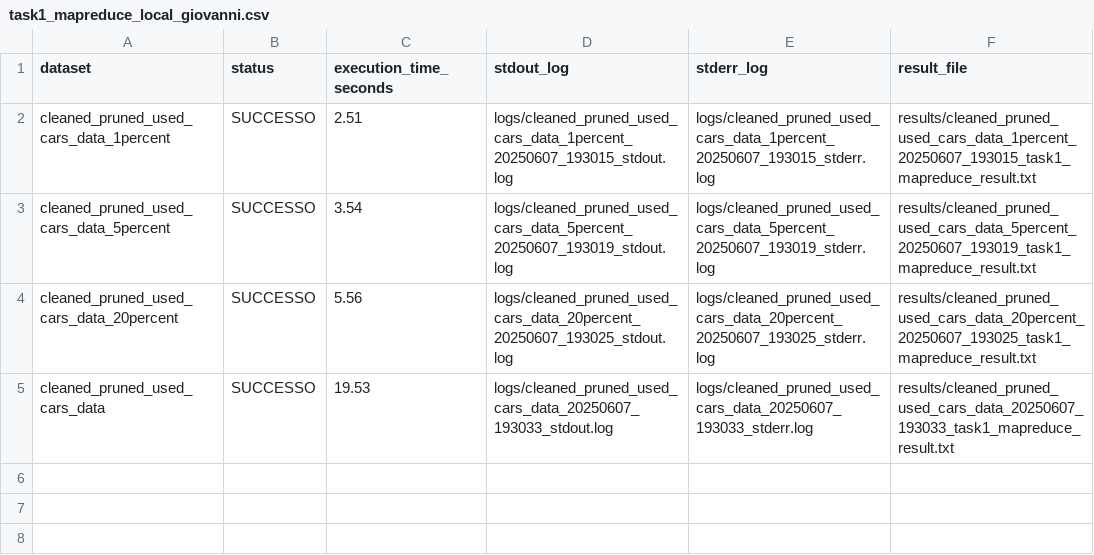
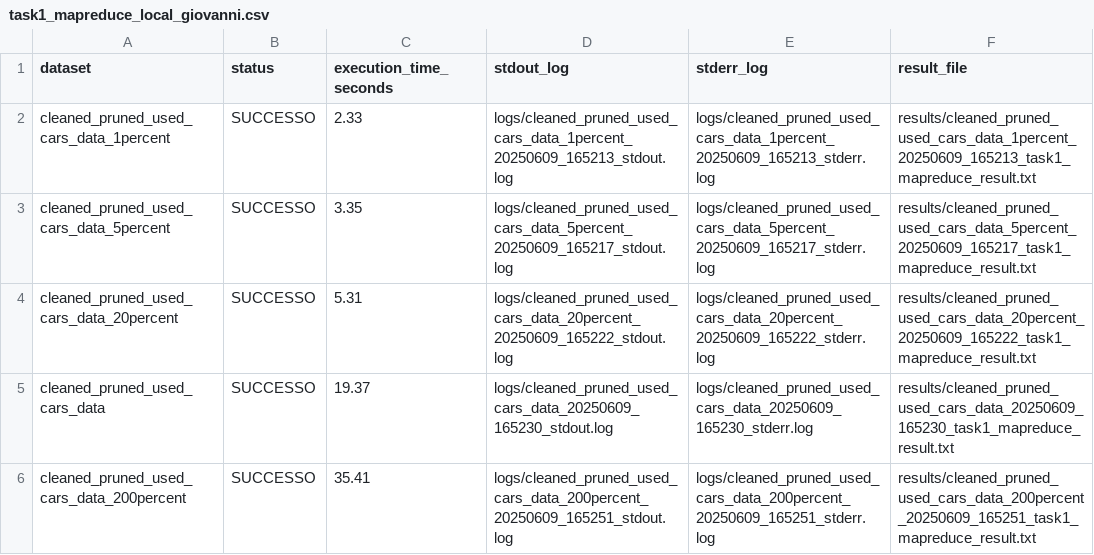
Before and after one commit to giovanni-grieco/big-data, a CSV file: progetto/task_1/mapreduce/task1_mapreduce_local_giovanni.csv, drawn as a sheet.

```diff
--- a/progetto/task_1/mapreduce/task1_mapreduce_local_giovanni.csv
+++ b/progetto/task_1/mapreduce/task1_mapreduce_local_giovanni.csv
@@ -1,5 +1,6 @@
 dataset,status,execution_time_seconds,stdout_log,stderr_log,result_file
-cleaned_pruned_used_cars_data_1percent,SUCCESSO,2.51,logs/cleaned_pruned_used_cars_data_1percent_20250607_193015_stdout.log,logs/cleaned_pruned_used_cars_data_1percent_20250607_193015_stderr.log,results/cleaned_pruned_used_cars_data_1percent_20250607_193015_task1_mapreduce_result.txt
-cleaned_pruned_used_cars_data_5percent,SUCCESSO,3.54,logs/cleaned_pruned_used_cars_data_5percent_20250607_193019_stdout.log,logs/cleaned_pruned_used_cars_data_5percent_20250607_193019_stderr.log,results/cleaned_pruned_used_cars_data_5percent_20250607_193019_task1_mapreduce_result.txt
-cleaned_pruned_used_cars_data_20percent,SUCCESSO,5.56,logs/cleaned_pruned_used_cars_data_20percent_20250607_193025_stdout.log,logs/cleaned_pruned_used_cars_data_20percent_20250607_193025_stderr.log,results/cleaned_pruned_used_cars_data_20percent_20250607_193025_task1_mapreduce_result.txt
-cleaned_pruned_used_cars_data,SUCCESSO,19.53,logs/cleaned_pruned_used_cars_data_20250607_193033_stdout.log,logs/cleaned_pruned_used_cars_data_20250607_193033_stderr.log,results/cleaned_pruned_used_cars_data_20250607_193033_task1_mapreduce_result.txt
+cleaned_pruned_used_cars_data_1percent,SUCCESSO,2.33,logs/cleaned_pruned_used_cars_data_1percent_20250609_165213_stdout.log,logs/cleaned_pruned_used_cars_data_1percent_20250609_165213_stderr.log,results/cleaned_pruned_used_cars_data_1percent_20250609_165213_task1_mapreduce_result.txt
+cleaned_pruned_used_cars_data_5percent,SUCCESSO,3.35,logs/cleaned_pruned_used_cars_data_5percent_20250609_165217_stdout.log,logs/cleaned_pruned_used_cars_data_5percent_20250609_165217_stderr.log,results/cleaned_pruned_used_cars_data_5percent_20250609_165217_task1_mapreduce_result.txt
+cleaned_pruned_used_cars_data_20percent,SUCCESSO,5.31,logs/cleaned_pruned_used_cars_data_20percent_20250609_165222_stdout.log,logs/cleaned_pruned_used_cars_data_20percent_20250609_165222_stderr.log,results/cleaned_pruned_used_cars_data_20percent_20250609_165222_task1_mapreduce_result.txt
+cleaned_pruned_used_cars_data,SUCCESSO,19.37,logs/cleaned_pruned_used_cars_data_20250609_165230_stdout.log,logs/cleaned_pruned_used_cars_data_20250609_165230_stderr.log,results/cleaned_pruned_used_cars_data_20250609_165230_task1_mapreduce_result.txt
+cleaned_pruned_used_cars_data_200percent,SUCCESSO,35.41,logs/cleaned_pruned_used_cars_data_200percent_20250609_165251_stdout.log,logs/cleaned_pruned_used_cars_data_200percent_20250609_165251_stderr.log,results/cleaned_pruned_used_cars_data_200percent_20250609_165251_task1_mapreduce_result.txt
```
Also changed, not shown: progetto/task_1/hive/task1_hive_local_giovanni.csv, progetto/task_1/spark-core/task1_spark_local_giovanni.csv, 11 other files.
